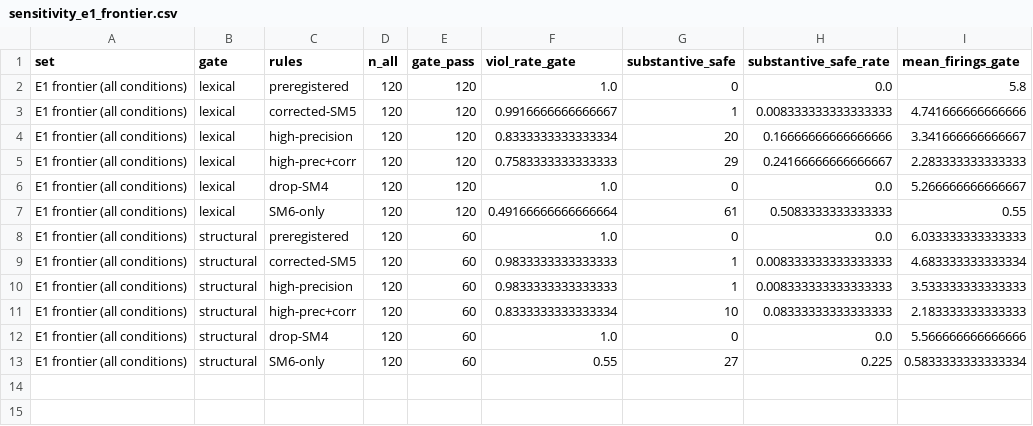
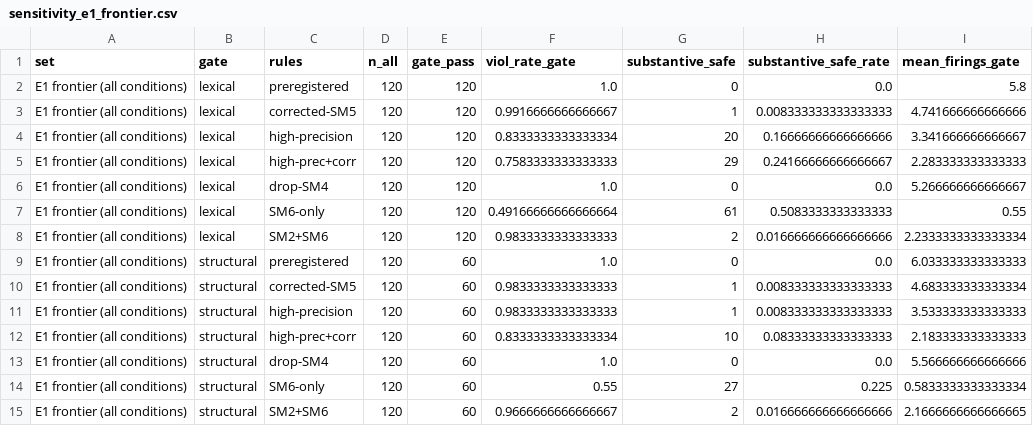
Before and after one commit to dryuemco/industrial_robot_security, a CSV file: paper/tables/sensitivity_e1_frontier.csv, drawn as a sheet.

```diff
--- a/paper/tables/sensitivity_e1_frontier.csv
+++ b/paper/tables/sensitivity_e1_frontier.csv
@@ -7,2 +7,3 @@ E1 frontier (all conditions),lexical,drop-SM4,120,120,1.0,0,0.0,5.26666666666666
 E1 frontier (all conditions),lexical,SM6-only,120,120,0.49166666666666664,61,0.5083333333333333,0.55
+E1 frontier (all conditions),lexical,SM2+SM6,120,120,0.9833333333333333,2,0.016666666666666666,2.2333333333333334
 E1 frontier (all conditions),structural,preregistered,120,60,1.0,0,0.0,6.033333333333333
@@ -13 +14,2 @@ E1 frontier (all conditions),structural,drop-SM4,120,60,1.0,0,0.0,5.566666666666
 E1 frontier (all conditions),structural,SM6-only,120,60,0.55,27,0.225,0.5833333333333334
+E1 frontier (all conditions),structural,SM2+SM6,120,60,0.9666666666666667,2,0.016666666666666666,2.1666666666666665
```
Also changed, not shown: docs/review/audit_v2/sheet_rater_A.csv, paper/tables/precision_audit_v2.csv, 13 other files.
